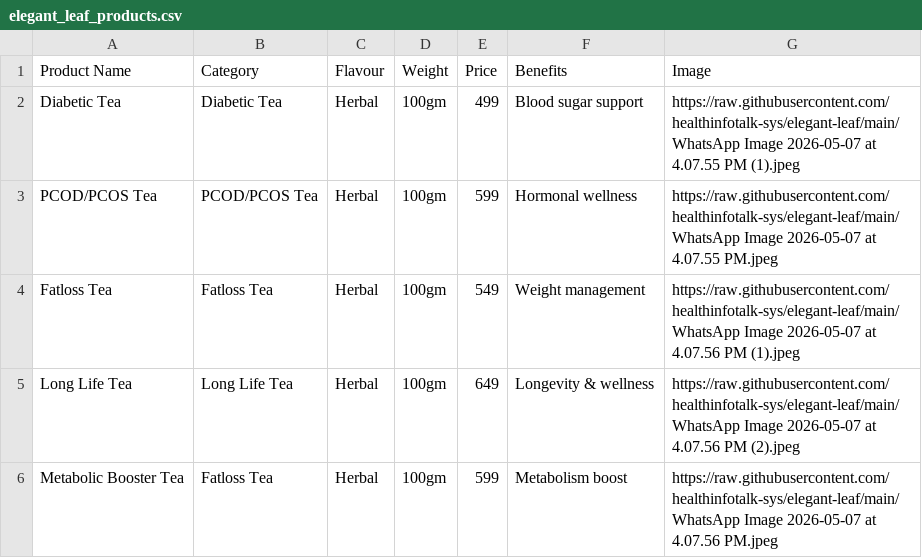
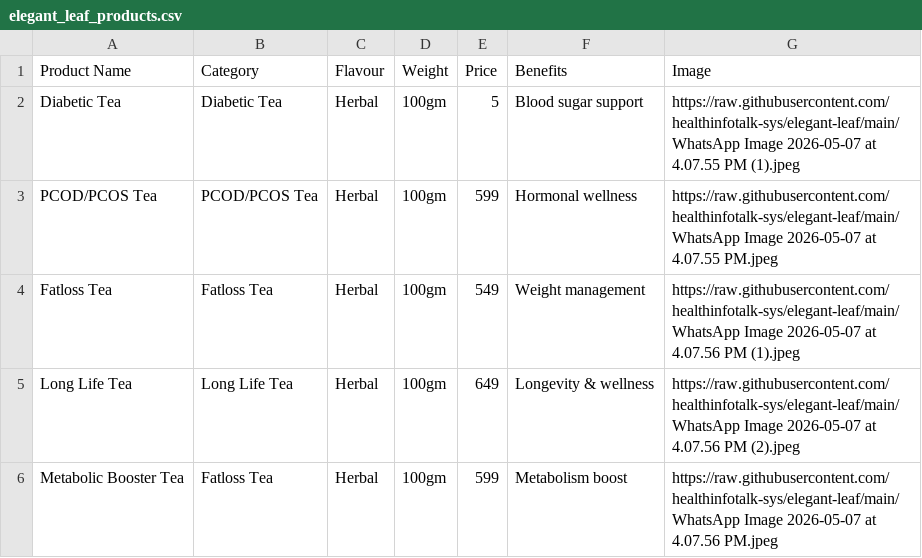
Before and after one commit to healthinfotalk-sys/ElegantLeaf, a CSV file: elegant_leaf_products.csv, drawn as a sheet; only a part is shown.

Commit message:
Update elegant_leaf_products.csv

```diff
--- a/elegant_leaf_products.csv
+++ b/elegant_leaf_products.csv
@@ -1,3 +1,3 @@
 Product Name,Category,Flavour,Weight,Price,Benefits,Image
-Diabetic Tea,Diabetic Tea,Herbal,100gm,499,Blood sugar support,https://raw.githubusercontent.com/healthinfotalk-sys/elegant-leaf/main/WhatsApp Image 2026-05-07 at 4.07.55 PM (1).jpeg
+Diabetic Tea,Diabetic Tea,Herbal,100gm,5,Blood sugar support,https://raw.githubusercontent.com/healthinfotalk-sys/elegant-leaf/main/WhatsApp Image 2026-05-07 at 4.07.55 PM (1).jpeg
 PCOD/PCOS Tea,PCOD/PCOS Tea,Herbal,100gm,599,Hormonal wellness,https://raw.githubusercontent.com/healthinfotalk-sys/elegant-leaf/main/WhatsApp Image 2026-05-07 at 4.07.55 PM.jpeg
```
